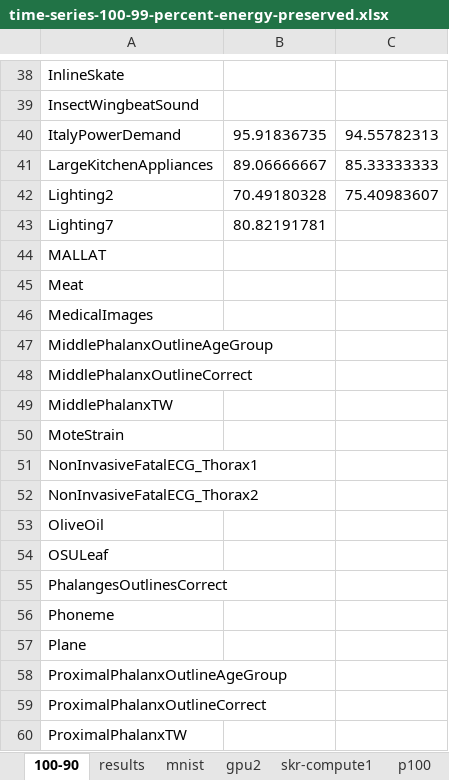
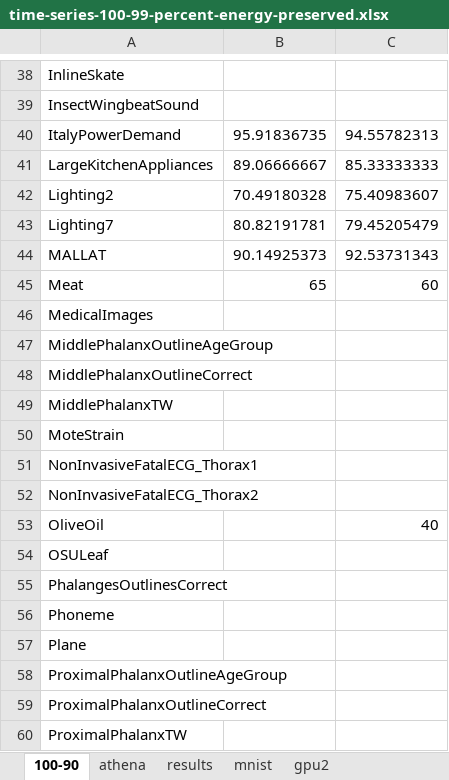
Before and after one commit to adam-dziedzic/bandlimited-cnns, an Excel workbook: results/time-series-100-99-percent-energy-preserved.xlsx, sheet 100-90, drawn as a sheet; only a part is shown, gaps mark what is left out; values as stored, in another font and other column widths than the file's, no borders; the diff covers the shown part only; the diff names each change by its address in the sheet, - before the commit and + after, or states it on an @@ line.

```diff
--- a/results/time-series-100-99-percent-energy-preserved.xlsx (sheet 100-90)
+++ b/results/time-series-100-99-percent-energy-preserved.xlsx (sheet 100-90)
+sheet tab: athena
-C43: (empty)
+C43: 79.45205479
-B44: (empty)
+B44: 90.14925373
-C44: (empty)
+C44: 92.53731343
-B45: (empty)
+B45: 65
-C45: (empty)
+C45: 60
-C53: (empty)
+C53: 40
```
Also changed, not shown: 32 edited cells elsewhere in this sheet, sheet gpu3, sheet skr-compute1, sheet gpu2, sheet results, formulas that keep their value, 3 other files.
